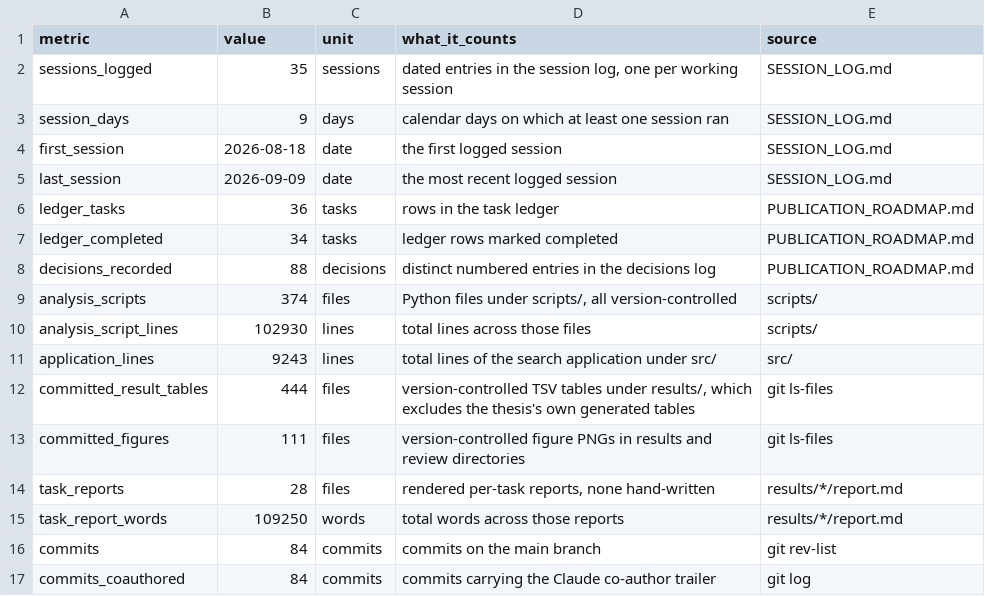
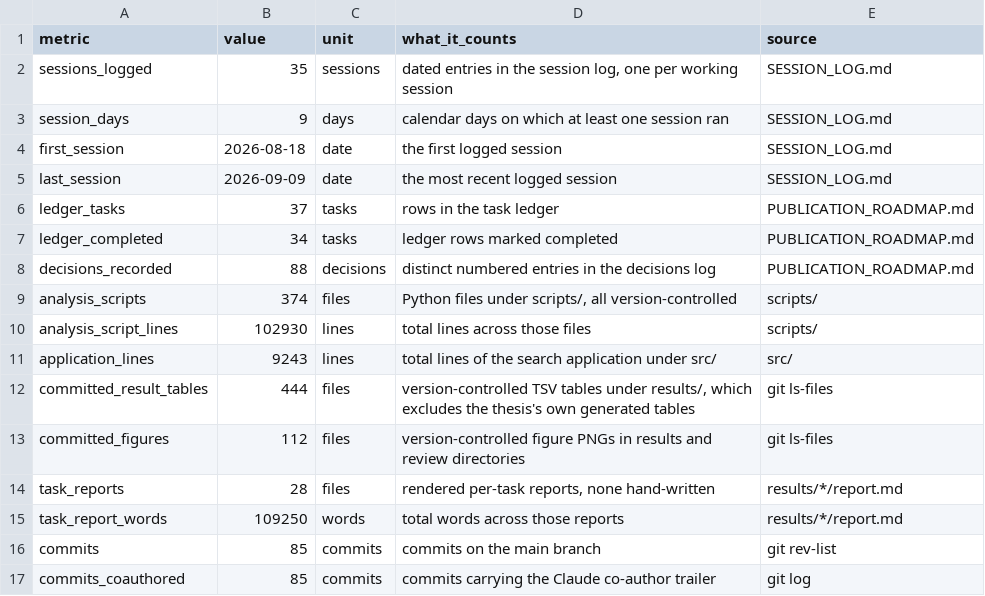
Before and after one commit to gddickinson/ip3r_genes, a TSV file: thesis/production_stats.tsv, drawn as a sheet.

```diff
--- a/thesis/production_stats.tsv
+++ b/thesis/production_stats.tsv
@@ -5,3 +5,3 @@ first_session	2026-08-18	date	the first logged session	SESSION_LOG.md
 last_session	2026-09-09	date	the most recent logged session	SESSION_LOG.md
-ledger_tasks	36	tasks	rows in the task ledger	PUBLICATION_ROADMAP.md
+ledger_tasks	37	tasks	rows in the task ledger	PUBLICATION_ROADMAP.md
 ledger_completed	34	tasks	ledger rows marked completed	PUBLICATION_ROADMAP.md
@@ -12,6 +12,6 @@ application_lines	9243	lines	total lines of the search application under src/	sr
 committed_result_tables	444	files	version-controlled TSV tables under results/, which excludes the thesis's own generated tables	git ls-files
-committed_figures	111	files	version-controlled figure PNGs in results and review directories	git ls-files
+committed_figures	112	files	version-controlled figure PNGs in results and review directories	git ls-files
 task_reports	28	files	rendered per-task reports, none hand-written	results/*/report.md
 task_report_words	109250	words	total words across those reports	results/*/report.md
-commits	84	commits	commits on the main branch	git rev-list
-commits_coauthored	84	commits	commits carrying the Claude co-author trailer	git log
+commits	85	commits	commits on the main branch	git rev-list
+commits_coauthored	85	commits	commits carrying the Claude co-author trailer	git log
```
Also changed, not shown: thesis/claims_check.tsv, 9 other files.
